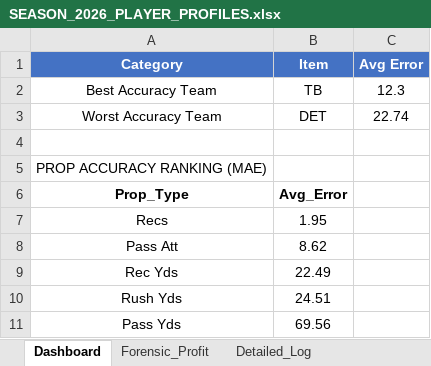
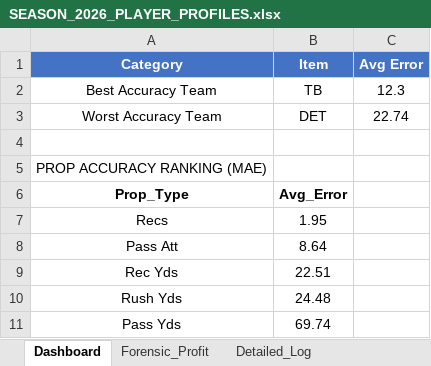
Before and after one commit to RhettTitus/nfl-dashboard, an Excel workbook: data/SEASON_2026_PLAYER_PROFILES.xlsx, sheet Dashboard, drawn as a sheet; values as stored, in another font and other column widths than the file's, no borders; the diff names each change by its address in the sheet, - before the commit and + after, or states it on an @@ line.

```diff
--- a/data/SEASON_2026_PLAYER_PROFILES.xlsx (sheet Dashboard)
+++ b/data/SEASON_2026_PLAYER_PROFILES.xlsx (sheet Dashboard)
-B8 (Item): 8.62
+B8 (Item): 8.64
-B9 (Item): 22.49
+B9 (Item): 22.51
-B10 (Item): 24.51
+B10 (Item): 24.48
-B11 (Item): 69.56
+B11 (Item): 69.74
```
Also changed, not shown: sheet Detailed_Log, sheet Forensic_Profit, 1 other file.
